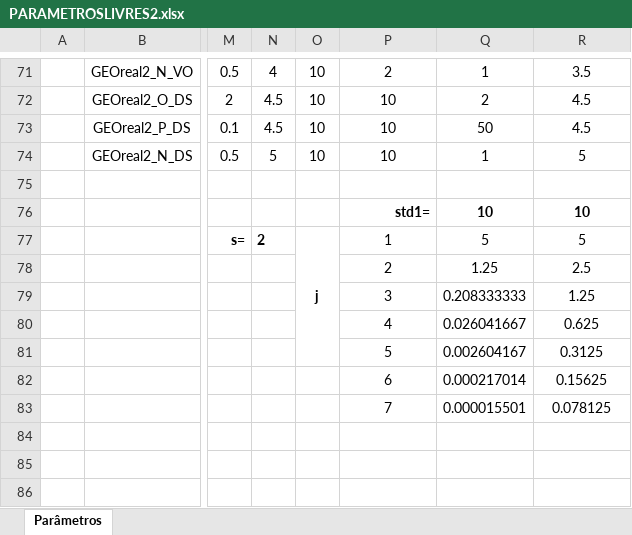
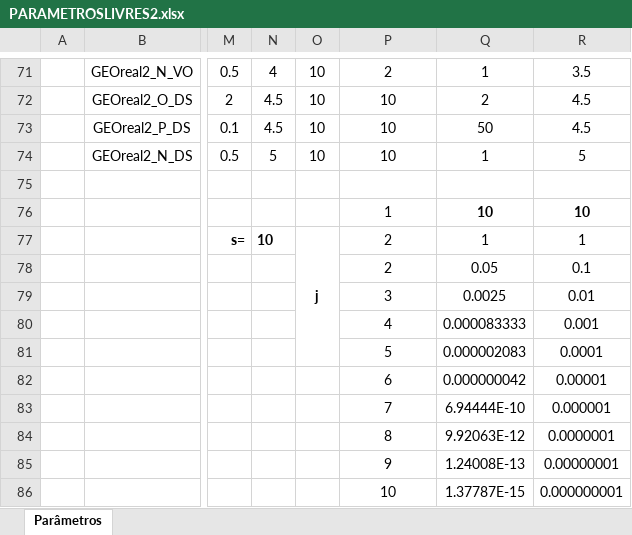
Before and after one commit to leobeckerdaluz/GEO_OptimizationAlgorithms, an Excel workbook: ExecucoesGerais/PARAMETROSLIVRES2.xlsx, sheet Parâmetros, drawn as a sheet; only a part is shown, gaps mark what is left out; values as stored, in another font and other column widths than the file's, no borders; removed rows and columns are numbered as before the commit, all else as after; rows hold the shown columns only; the diff names each change by its address in the sheet, - before the commit and + after, or states it on an @@ line.

```diff
--- a/ExecucoesGerais/PARAMETROSLIVRES2.xlsx (sheet Parâmetros)
+++ b/ExecucoesGerais/PARAMETROSLIVRES2.xlsx (sheet Parâmetros)
-P76: std1=
+P76: 1
@@ P76 bold: on → off, alignment: right → center @@
-N77: 2
+N77: 10
-P77: 1
+P77: 2
-Q77: 5
+Q77: 1
-R77: 5
+R77: 1
-row 78:  |  |  |  |  | 2 | 1.25 | 2.5
+row 78:  |  |  |  |  | 2 | 0.05 | 0.1
-Q79: 0.208333333
+Q79: 0.0025
-R79: 1.25
+R79: 0.01
-Q80: 0.026041667
+Q80: 0.000083333
-R80: 0.625
+R80: 0.001
-Q81: 0.002604167
+Q81: 0.000002083
-R81: 0.3125
+R81: 0.0001
-row 82:  |  |  |  |  | 6 | 0.000217014 | 0.15625
-row 83:  |  |  |  |  | 7 | 0.000015501 | 0.078125
+row 82:  |  |  |  |  | 6 | 0.000000042 | 0.00001
+row 83:  |  |  |  |  | 7 | 6.94444E-10 | 0.000001
+row 84:  |  |  |  |  | 8 | 9.92063E-12 | 0.0000001
+row 85:  |  |  |  |  | 9 | 1.24008E-13 | 0.00000001
+row 86:  |  |  |  |  | 10 | 1.37787E-15 | 0.000000001
```
Also changed, not shown: ExecucoesGerais/novo__AGEO2vsAGEOsreais_2_AGEO2var.xlsx, ExecucoesGerais/novo__AGEOsvar_popatual_tau.xlsx, 20 other files.
